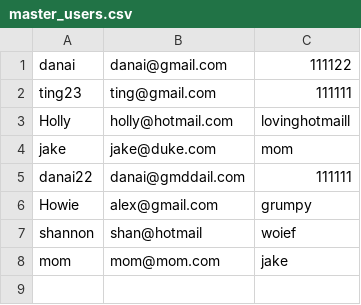
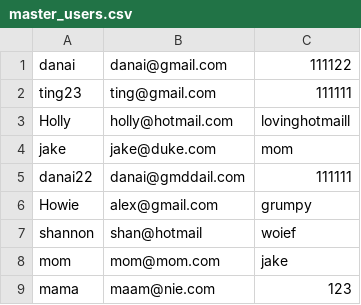
Before and after one commit to ajhoward7/xcelerate, a CSV file: users/master_users.csv, drawn as a sheet.

```diff
--- a/users/master_users.csv
+++ b/users/master_users.csv
@@ -8 +8,2 @@ shannon,shan@hotmail,woief
 mom,mom@mom.com,jake
+mama,maam@nie.com,123
```
Also changed, not shown: 3 other files.
